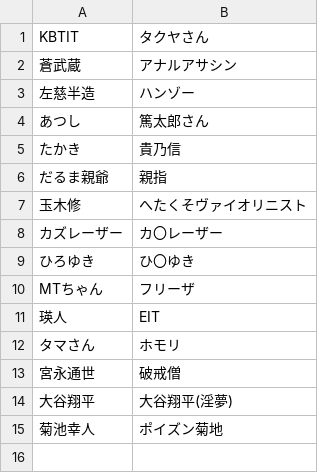
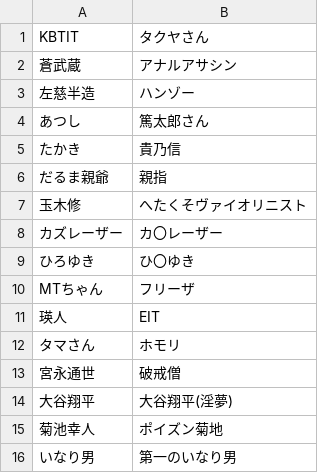
Before and after one commit to Washakya/TwitterBot_N, a CSV file: Rename.csv, drawn as a sheet.

Commit message:
Update Rename.csv

```diff
--- a/Rename.csv
+++ b/Rename.csv
@@ -15 +15,2 @@ MTちゃん,フリーザ
 菊池幸人,ポイズン菊地
+いなり男,第一のいなり男
```
